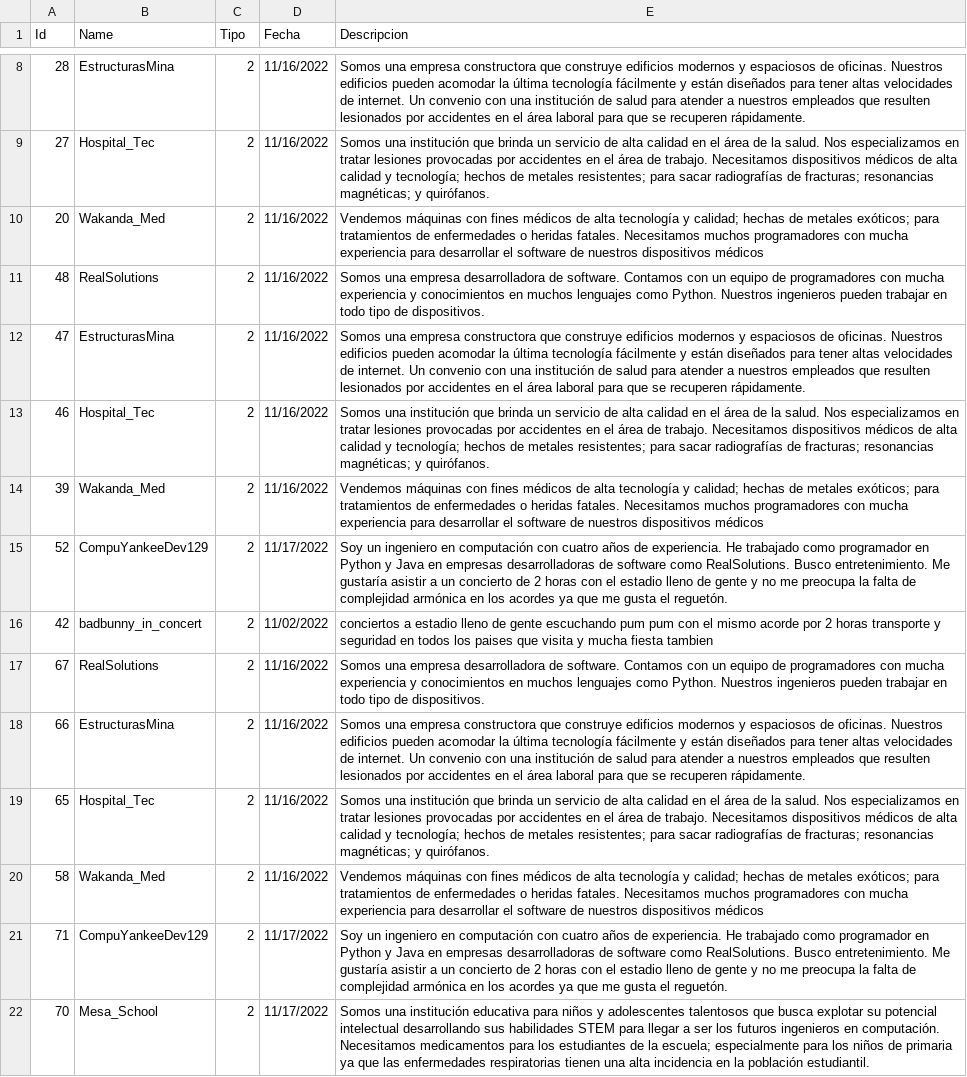
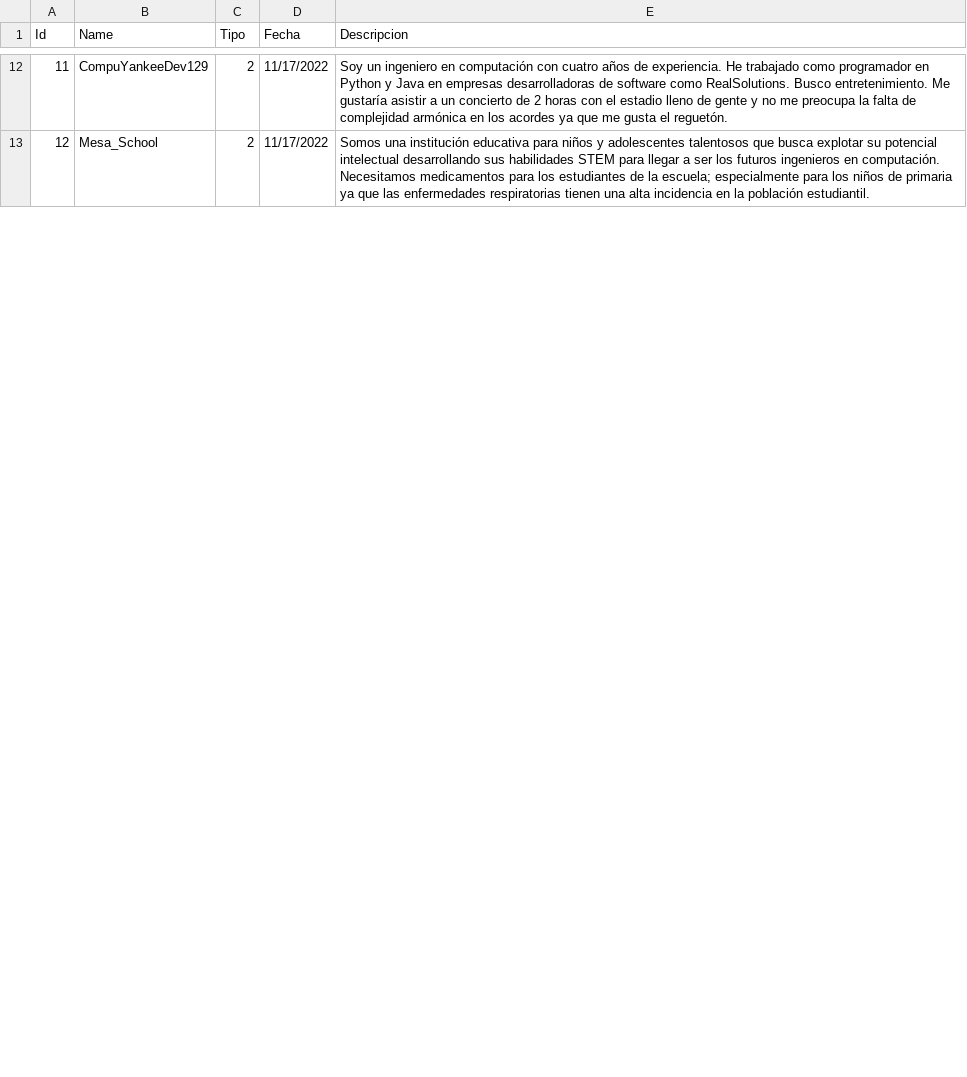
Before and after one commit to Dandiego235/Caso5, a CSV file: gobiz.csv, drawn as a sheet; only a part is shown, gaps mark what is left out; removed rows and columns are numbered as before the commit, all else as after; the diff covers the shown part only; the diff names each change by its address in the sheet, - before the commit and + after, or states it on an @@ line.

```diff
--- a/gobiz.csv
+++ b/gobiz.csv
-row 8: 28 | EstructurasMina | 2 | 11/16/2022 | Somos una empresa constructora que construye edificios modernos y espaciosos de oficinas. Nuestros edificios pueden acomodar la última tecnología fácilmente y están diseñados para tener altas velocidades de internet. Un convenio con una institución de salud para atender a nuestros empleados que resulten lesionados por accidentes en el área laboral para que se recuperen rápidamente.
-row 9: 27 | Hospital_Tec | 2 | 11/16/2022 | Somos una institución que brinda un servicio de alta calidad en el área de la salud. Nos especializamos en tratar lesiones provocadas por accidentes en el área de trabajo. Necesitamos dispositivos médicos de alta calidad y tecnología; hechos de metales resistentes; para sacar radiografías de fracturas; resonancias magnéticas; y quirófanos.
-row 10: 20 | Wakanda_Med | 2 | 11/16/2022 | Vendemos máquinas con fines médicos de alta tecnología y calidad; hechas de metales exóticos; para tratamientos de enfermedades o heridas fatales. Necesitamos muchos programadores con mucha experiencia para desarrollar el software de nuestros dispositivos médicos
-row 11: 48 | RealSolutions | 2 | 11/16/2022 | Somos una empresa desarrolladora de software. Contamos con un equipo de programadores con mucha experiencia y conocimientos en muchos lenguajes como Python. Nuestros ingenieros pueden trabajar en todo tipo de dispositivos.
-row 12: 47 | EstructurasMina | 2 | 11/16/2022 | Somos una empresa constructora que construye edificios modernos y espaciosos de oficinas. Nuestros edificios pueden acomodar la última tecnología fácilmente y están diseñados para tener altas velocidades de internet. Un convenio con una institución de salud para atender a nuestros empleados que resulten lesionados por accidentes en el área laboral para que se recuperen rápidamente.
-row 13: 46 | Hospital_Tec | 2 | 11/16/2022 | Somos una institución que brinda un servicio de alta calidad en el área de la salud. Nos especializamos en tratar lesiones provocadas por accidentes en el área de trabajo. Necesitamos dispositivos médicos de alta calidad y tecnología; hechos de metales resistentes; para sacar radiografías de fracturas; resonancias magnéticas; y quirófanos.
-row 14: 39 | Wakanda_Med | 2 | 11/16/2022 | Vendemos máquinas con fines médicos de alta tecnología y calidad; hechas de metales exóticos; para tratamientos de enfermedades o heridas fatales. Necesitamos muchos programadores con mucha experiencia para desarrollar el software de nuestros dispositivos médicos
-A12 (Id): 52
+A12 (Id): 11
-row 16: 42 | badbunny_in_concert | 2 | 11/02/2022 | conciertos a estadio lleno de gente escuchando pum pum con el mismo acorde por 2 horas transporte y seguridad en todos los paises que visita y mucha fiesta tambien
-row 17: 67 | RealSolutions | 2 | 11/16/2022 | Somos una empresa desarrolladora de software. Contamos con un equipo de programadores con mucha experiencia y conocimientos en muchos lenguajes como Python. Nuestros ingenieros pueden trabajar en todo tipo de dispositivos.
-row 18: 66 | EstructurasMina | 2 | 11/16/2022 | Somos una empresa constructora que construye edificios modernos y espaciosos de oficinas. Nuestros edificios pueden acomodar la última tecnología fácilmente y están diseñados para tener altas velocidades de internet. Un convenio con una institución de salud para atender a nuestros empleados que resulten lesionados por accidentes en el área laboral para que se recuperen rápidamente.
-row 19: 65 | Hospital_Tec | 2 | 11/16/2022 | Somos una institución que brinda un servicio de alta calidad en el área de la salud. Nos especializamos en tratar lesiones provocadas por accidentes en el área de trabajo. Necesitamos dispositivos médicos de alta calidad y tecnología; hechos de metales resistentes; para sacar radiografías de fracturas; resonancias magnéticas; y quirófanos.
-row 20: 58 | Wakanda_Med | 2 | 11/16/2022 | Vendemos máquinas con fines médicos de alta tecnología y calidad; hechas de metales exóticos; para tratamientos de enfermedades o heridas fatales. Necesitamos muchos programadores con mucha experiencia para desarrollar el software de nuestros dispositivos médicos
-row 21: 71 | CompuYankeeDev129 | 2 | 11/17/2022 | Soy un ingeniero en computación con cuatro años de experiencia. He trabajado como programador en Python y Java en empresas desarrolladoras de software como RealSolutions. Busco entretenimiento. Me gustaría asistir a un concierto de 2 horas con el estadio lleno de gente y no me preocupa la falta de complejidad armónica en los acordes ya que me gusta el reguetón.
-A13 (Id): 70
+A13 (Id): 12
```
Also changed, not shown: 15 added rows, 8 removed rows and 12 edited cells elsewhere in this file, links.csv, 10 other files.
